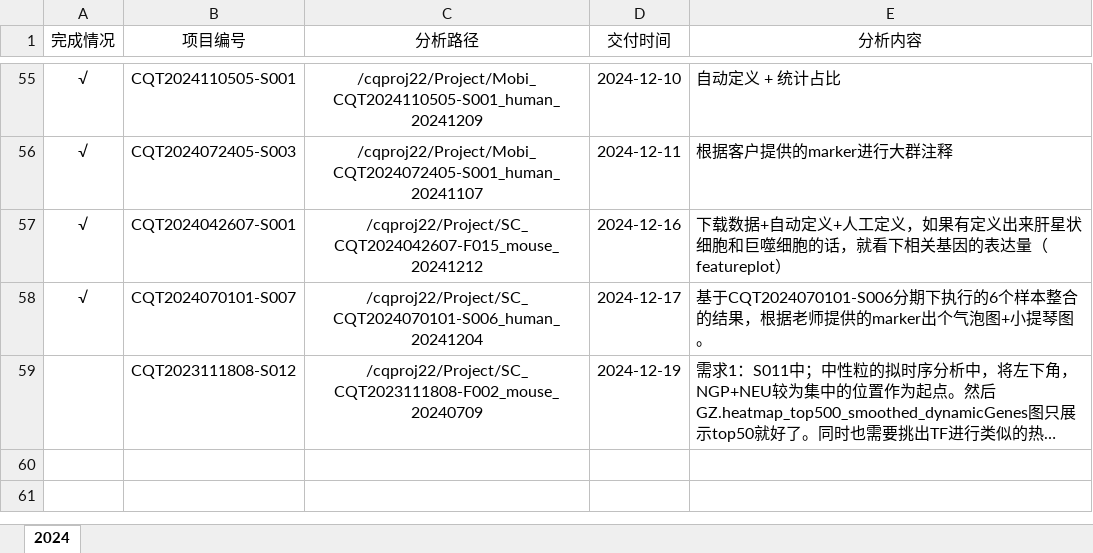
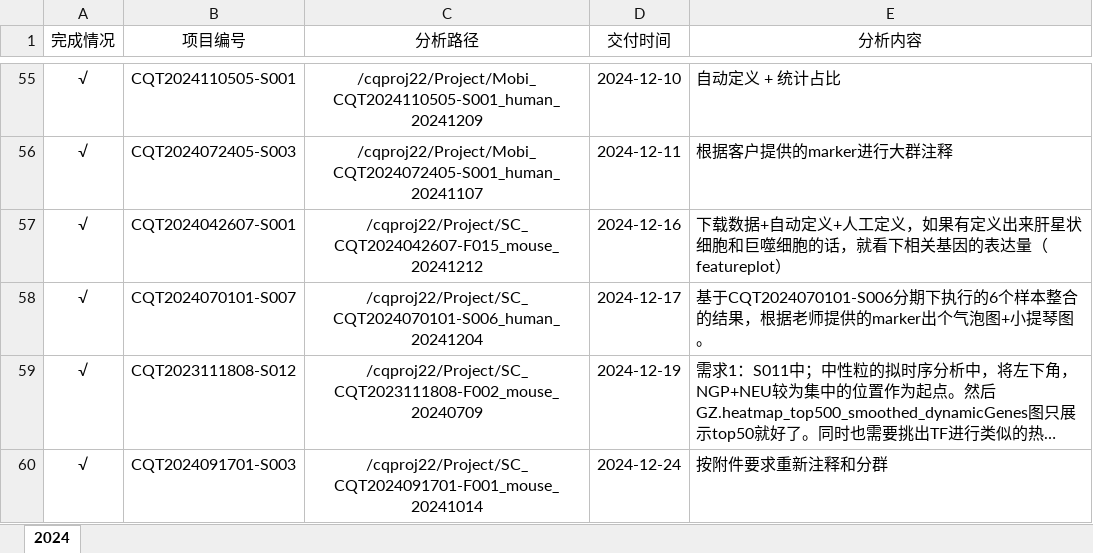
Before and after one commit to Chi-CRL/weekly_report, an Excel workbook: 数据处理清单.xlsx, sheet 2024, drawn as a sheet; only a part is shown, gaps mark what is left out; long unchanged cells end in …; values as stored, in another font and other column widths than the file's, no borders; the diff covers the shown part only; the diff names each change by its address in the sheet, - before the commit and + after, or states it on an @@ line.

Commit message:
updated to 20241227

```diff
--- a/数据处理清单.xlsx (sheet 2024)
+++ b/数据处理清单.xlsx (sheet 2024)
-A59 (完成情况): (empty)
+A59 (完成情况): √
+row 60: √ | CQT2024091701-S003 | /cqproj22/Project/SC_CQT2024091701-F001_mouse_20241014 | 2024-12-24 | 按附件要求重新注释和分群
```
Also changed, not shown: 3 added rows and 1 edited cell elsewhere in this sheet.
